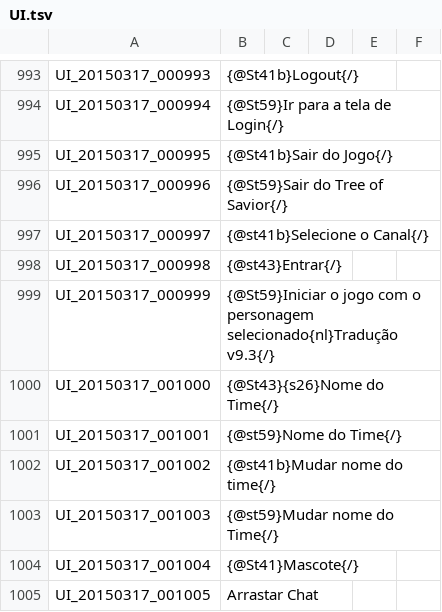
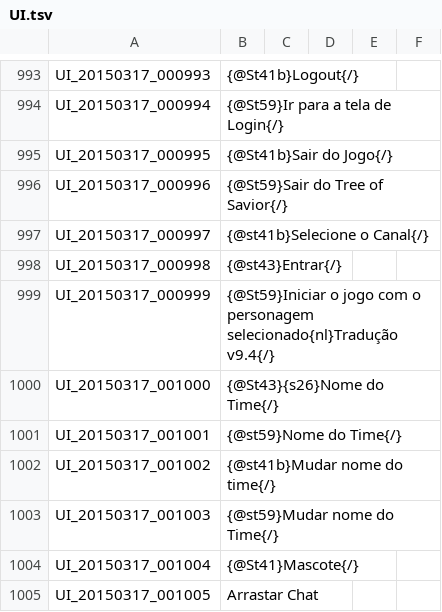
Before and after one commit to Treeofsavior/PortugueseTranslation, a TSV file: UI.tsv, drawn as a sheet; only a part is shown, gaps mark what is left out.

Commit message:
Translation v9.4

```diff
--- a/UI.tsv
+++ b/UI.tsv
@@ -998,3 +998,3 @@ UI_20150317_000997	{@st41b}Selecione o Canal{/}
 UI_20150317_000998	{@st43}Entrar{/}
-UI_20150317_000999	{@St59}Iniciar o jogo com o personagem selecionado{nl}Tradução v9.3{/}
+UI_20150317_000999	{@St59}Iniciar o jogo com o personagem selecionado{nl}Tradução v9.4{/}
 UI_20150317_001000	{@St43}{s26}Nome do Time{/}
```
Also changed, not shown: 2 other files.
